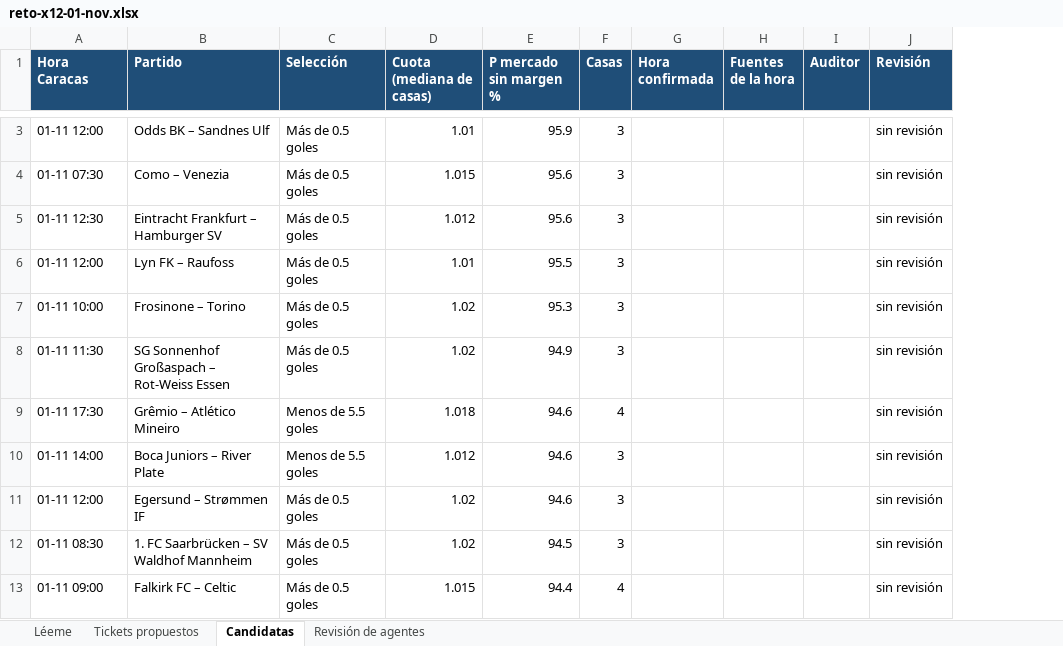
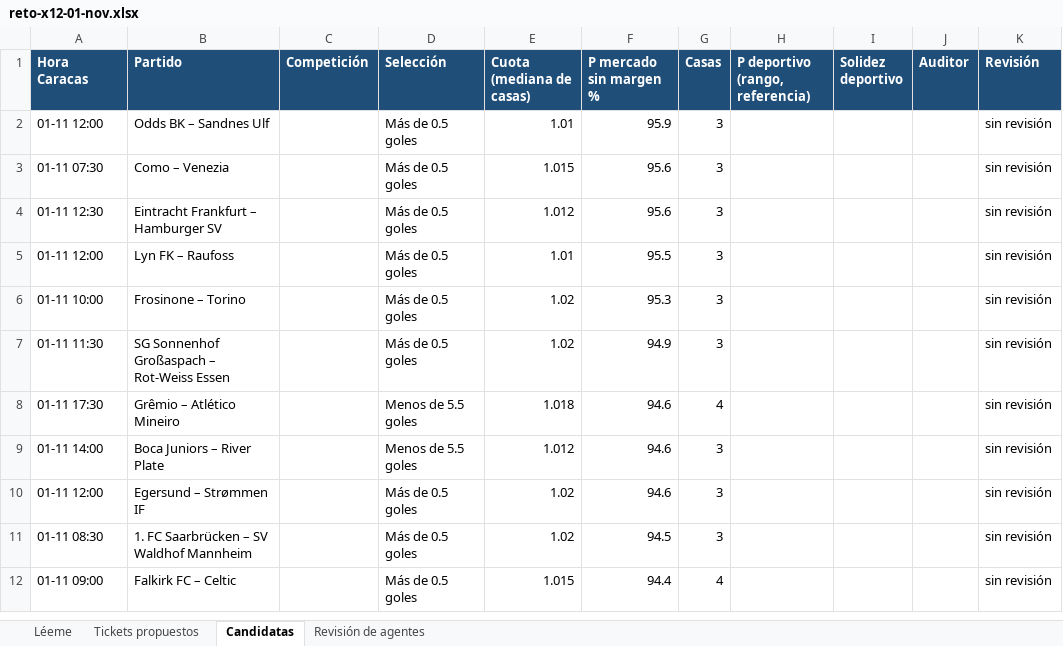
Before and after one commit to Ferrnandito14/arquitectura-experiencia-marca, an Excel workbook: dist/reto-x12-01-nov.xlsx, sheet Candidatas, drawn as a sheet; only a part is shown, gaps mark what is left out; values as stored, in another font and other column widths than the file's, no borders; removed rows and columns are numbered as before the commit, all else as after; the diff covers the shown part only; the diff names each change by its address in the sheet, - before the commit and + after, or states it on an @@ line.

```diff
--- a/dist/reto-x12-01-nov.xlsx (sheet Candidatas)
+++ b/dist/reto-x12-01-nov.xlsx (sheet Candidatas)
+column C (Competición), empty
-column G (Hora confirmada), empty
-column H (Fuentes de la hora), empty
+column H (P deportivo (rango, referencia)), empty
+column I (Solidez deportivo), empty
```
Also changed, not shown: 4 added rows, 4 removed rows and 5 edited cells elsewhere in this sheet, sheet Tickets propuestos, sheet Revisión de agentes, dist/plan-x4-dia1-01-nov.xlsx, 10 other files.
